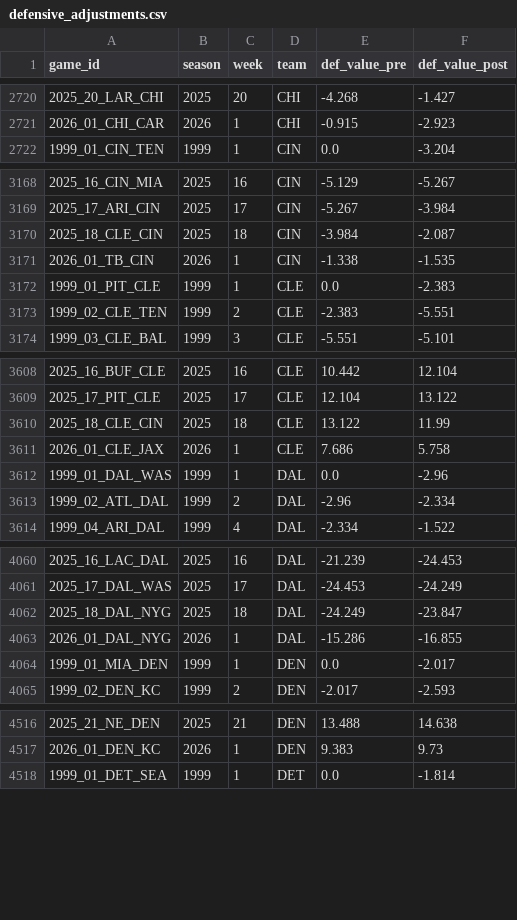
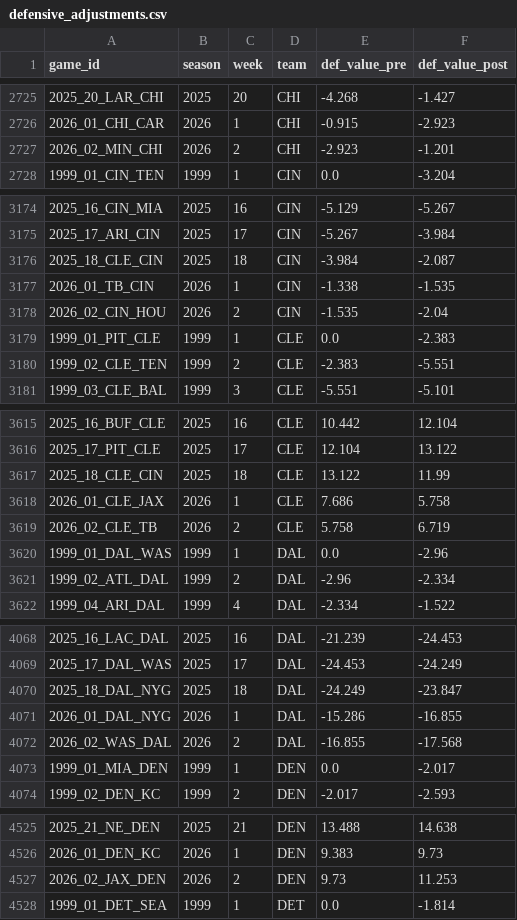
Before and after one commit to mitch-avis/nfeloqb, a CSV file: Other Data/defensive_adjustments.csv, drawn as a sheet; only a part is shown, gaps mark what is left out; the diff covers the shown part only; the diff names each change by its address in the sheet, - before the commit and + after, or states it on an @@ line.

```diff
--- a/Other Data/defensive_adjustments.csv
+++ b/Other Data/defensive_adjustments.csv
+row 2727: 2026_02_MIN_CHI | 2026 | 2 | CHI | -2.923 | -1.201
+row 3178: 2026_02_CIN_HOU | 2026 | 2 | CIN | -1.535 | -2.04
+row 3619: 2026_02_CLE_TB | 2026 | 2 | CLE | 5.758 | 6.719
+row 4072: 2026_02_WAS_DAL | 2026 | 2 | DAL | -16.855 | -17.568
+row 4527: 2026_02_JAX_DEN | 2026 | 2 | DEN | 9.73 | 11.253
```
Also changed, not shown: 27 added rows elsewhere in this file, Other Data/meta_data.csv, 3 other files.
